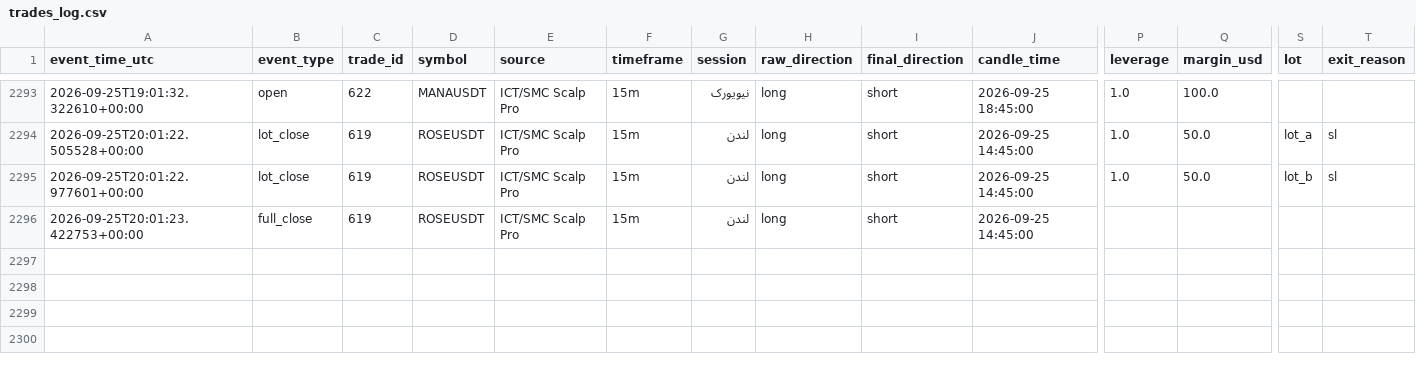
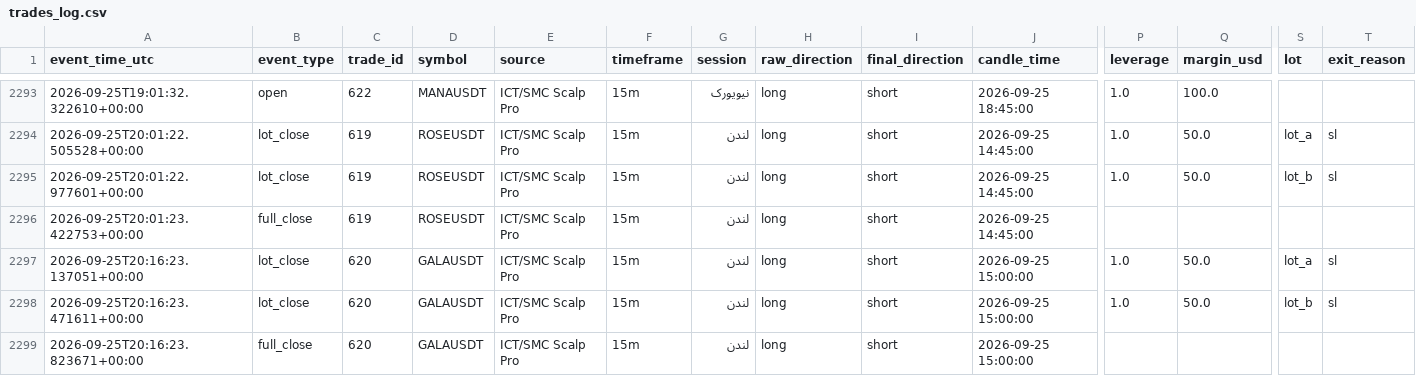
Before and after one commit to amirtorofi-sketch/Crypto-Signal-Bot, a CSV file: trades_log.csv, drawn as a sheet; only a part is shown, gaps mark what is left out; rows hold the shown columns only; the diff names each change by its address in the sheet, - before the commit and + after, or states it on an @@ line.

```diff
--- a/trades_log.csv
+++ b/trades_log.csv
+row 2297: 2026-09-25T20:16:23.137051+00:00 | lot_close | 620 | GALAUSDT | ICT/SMC Scalp Pro | 15m | لندن | long | short | 2026-09-25 15:00:00 | 1.0 | 50.0 | lot_a | sl
+row 2298: 2026-09-25T20:16:23.471611+00:00 | lot_close | 620 | GALAUSDT | ICT/SMC Scalp Pro | 15m | لندن | long | short | 2026-09-25 15:00:00 | 1.0 | 50.0 | lot_b | sl
+row 2299: 2026-09-25T20:16:23.823671+00:00 | full_close | 620 | GALAUSDT | ICT/SMC Scalp Pro | 15m | لندن | long | short | 2026-09-25 15:00:00
```
Also changed, not shown: 1 other file.
